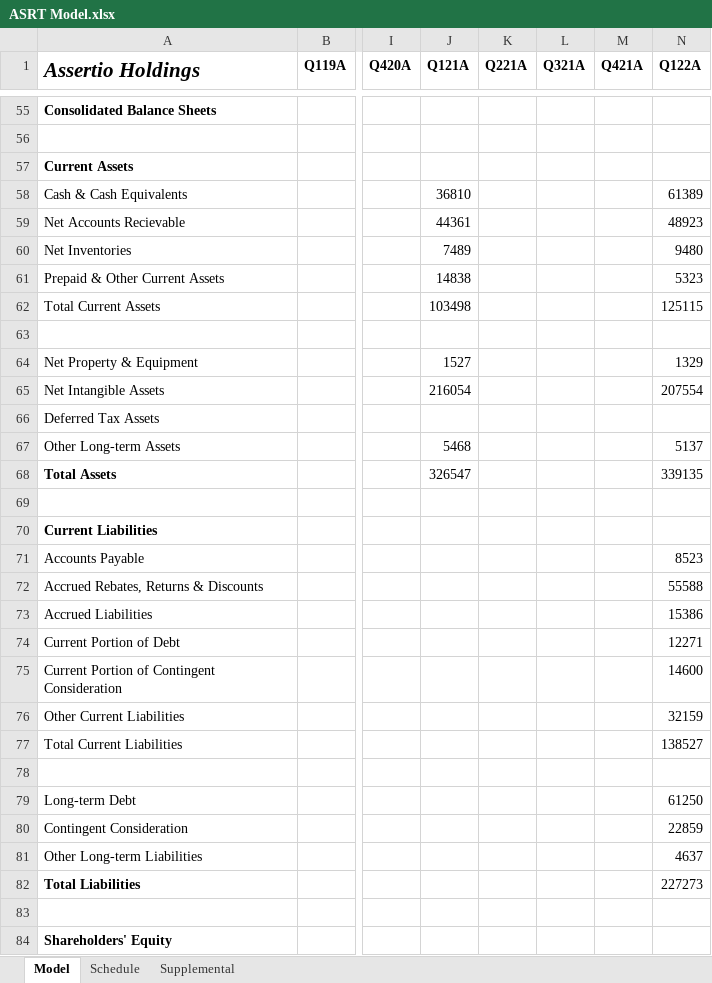
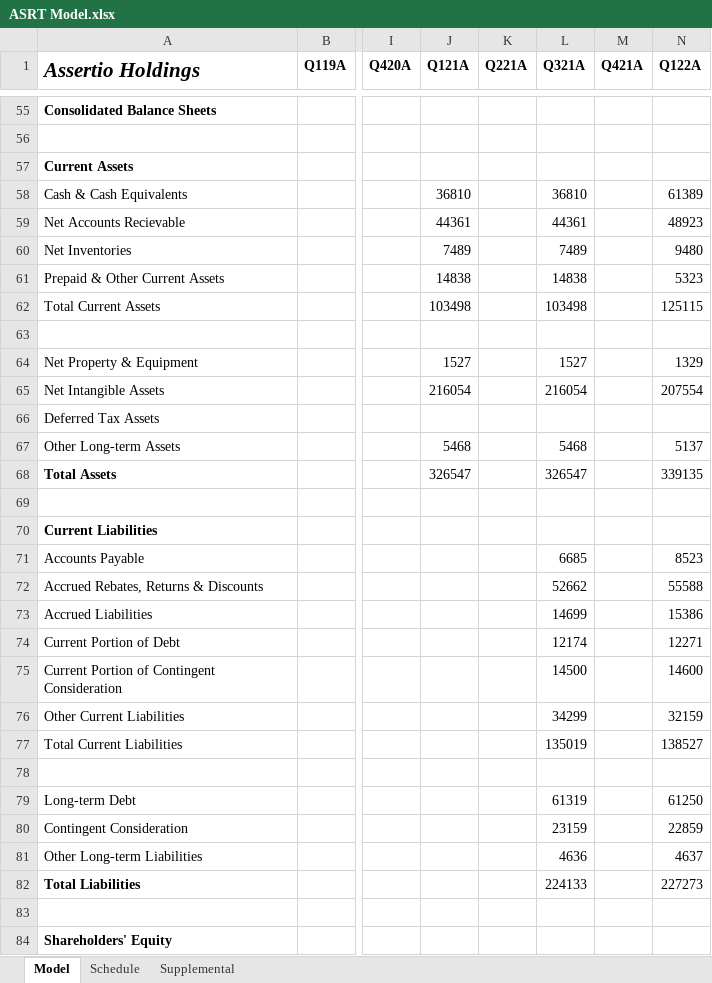
Before and after one commit to evandomingos/ASRT-Assertio-Holdings-, an Excel workbook: ASRT Model.xlsx, sheet Model, drawn as a sheet; only a part is shown, gaps mark what is left out; values as stored, in another font and other column widths than the file's, no borders; the diff covers the shown part only; the diff names each change by its address in the sheet, - before the commit and + after, or states it on an @@ line.

Commit message:
Update ASRT Model.xlsx

```diff
--- a/ASRT Model.xlsx (sheet Model)
+++ b/ASRT Model.xlsx (sheet Model)
-L58 (Q321A): (empty)
+L58 (Q321A): 36810
-L59 (Q321A): (empty)
+L59 (Q321A): 44361
-L60 (Q321A): (empty)
+L60 (Q321A): 7489
-L61 (Q321A): (empty)
+L61 (Q321A): 14838
-L62 (Q321A): (empty)
+L62 (Q321A): 103498
-L64 (Q321A): (empty)
+L64 (Q321A): 1527
-L65 (Q321A): (empty)
+L65 (Q321A): 216054
-L67 (Q321A): (empty)
+L67 (Q321A): 5468
-L68 (Q321A): (empty)
+L68 (Q321A): 326547
-L71 (Q321A): (empty)
+L71 (Q321A): 6685
-L72 (Q321A): (empty)
+L72 (Q321A): 52662
-L73 (Q321A): (empty)
+L73 (Q321A): 14699
-L74 (Q321A): (empty)
+L74 (Q321A): 12174
-L75 (Q321A): (empty)
+L75 (Q321A): 14500
-L76 (Q321A): (empty)
+L76 (Q321A): 34299
-L77 (Q321A): (empty)
+L77 (Q321A): 135019
-L79 (Q321A): (empty)
+L79 (Q321A): 61319
-L80 (Q321A): (empty)
+L80 (Q321A): 23159
-L81 (Q321A): (empty)
+L81 (Q321A): 4636
-L82 (Q321A): (empty)
+L82 (Q321A): 224133
```
Also changed, not shown: 32 edited cells elsewhere in this sheet, sheet Schedule.
